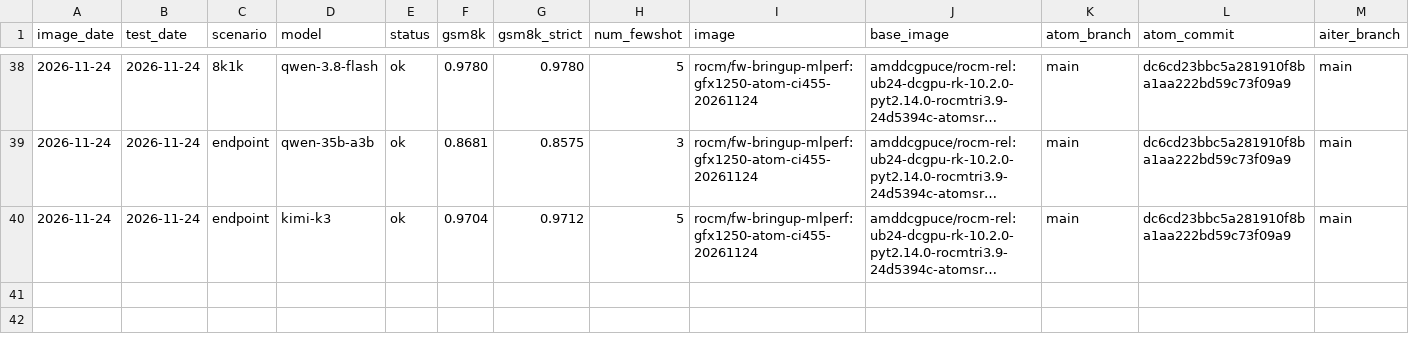
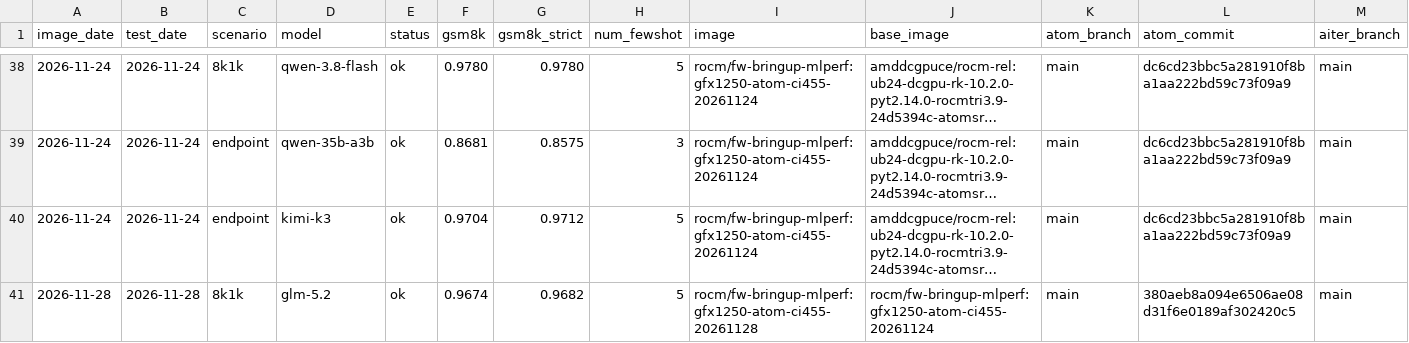
Before and after one commit to ROCm/ATOM, a CSV file: recipes/455-CI/accuracy.csv, drawn as a sheet; only a part is shown, gaps mark what is left out; long unchanged cells end in …; rows hold the shown columns only; the diff names each change by its address in the sheet, - before the commit and + after, or states it on an @@ line.

```diff
--- a/recipes/455-CI/accuracy.csv
+++ b/recipes/455-CI/accuracy.csv
+row 41: 2026-11-28 | 2026-11-28 | 8k1k | glm-5.2 | ok | 0.9674 | 0.9682 | 5 | rocm/fw-bringup-mlperf:gfx1250-atom-ci455-20261128 | rocm/fw-bringup-mlperf:gfx1250-atom-ci455-20261124 | main | 380aeb8a094e6506ae08d31f6e0189af302420c5 | main
```
Also changed, not shown: recipes/455-CI/perf.csv, 8 other files.
